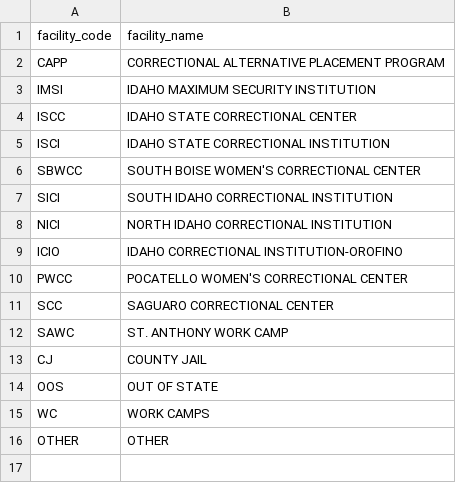
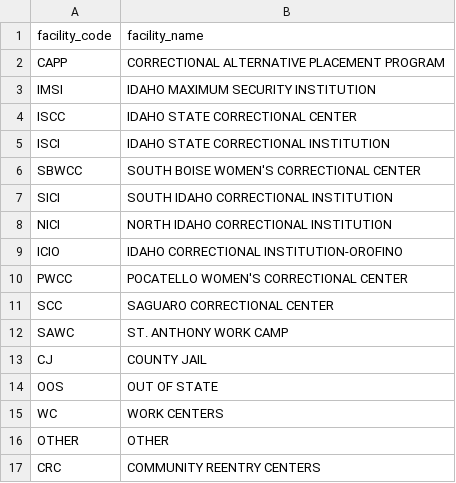
Before and after one commit to ayeshakhawaja/pulse-data-sdc, a CSV file: recidiviz/datasets/static_data/us_id_incarceration_facility_names.csv, drawn as a sheet.

Commit message:
[Pathways][US_ID] Update facility mapping and supervision_level filtering (Recidiviz/recidiviz-data#11514)
* update id facility names

* update filtering in supervision_population_snapshot_by_dimension

* cast null and INTERNAL_UNKNOWN supervision_levels to OTHER

GitOrigin-RevId: 22a9d7d80ba1d3e1a8f37fc1f7ea7e54a6ac99f4

```diff
--- a/recidiviz/datasets/static_data/us_id_incarceration_facility_names.csv
+++ b/recidiviz/datasets/static_data/us_id_incarceration_facility_names.csv
@@ -14,3 +14,4 @@ CJ,COUNTY JAIL
 OOS,OUT OF STATE
-WC,WORK CAMPS
+WC,WORK CENTERS
 OTHER,OTHER
+CRC,COMMUNITY REENTRY CENTERS
```
Also changed, not shown: recidiviz/datasets/static_data/us_id_incarceration_facility_map.csv, 1 other file.
